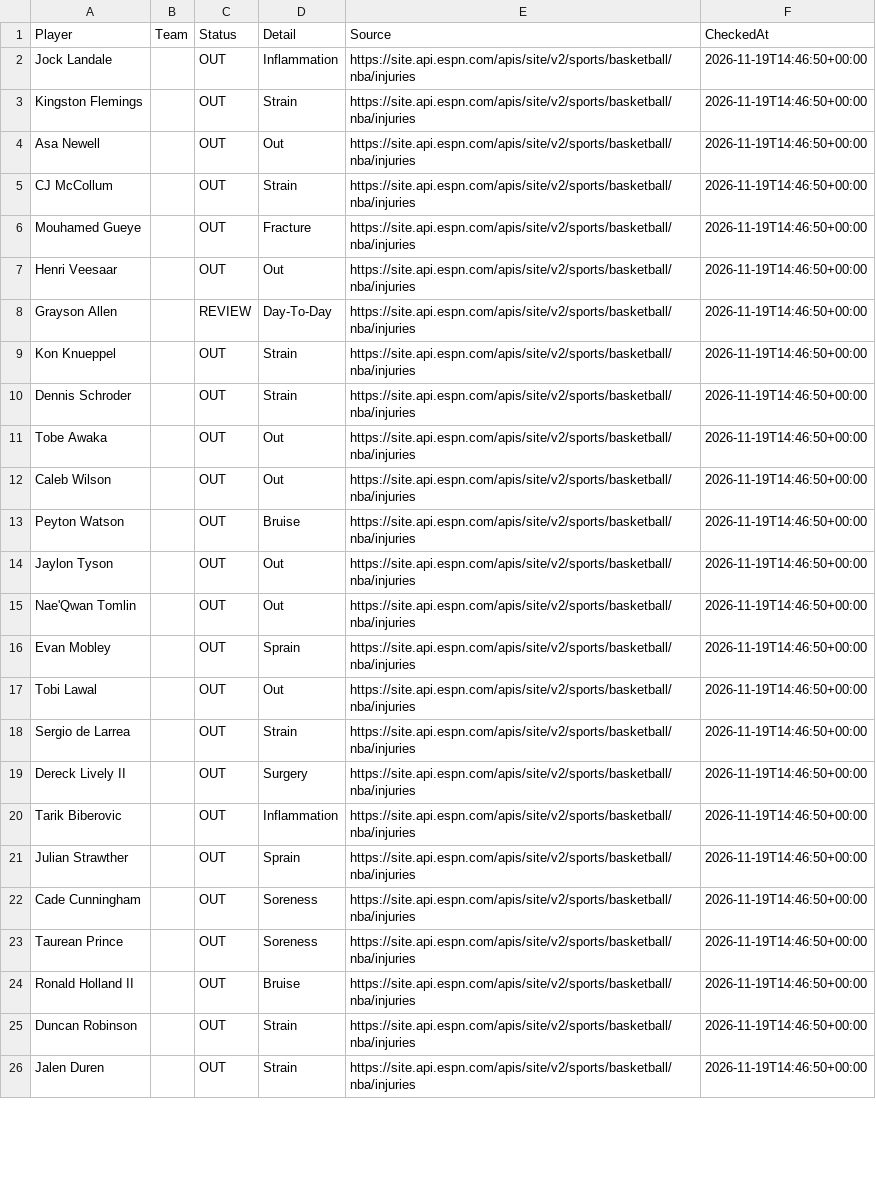
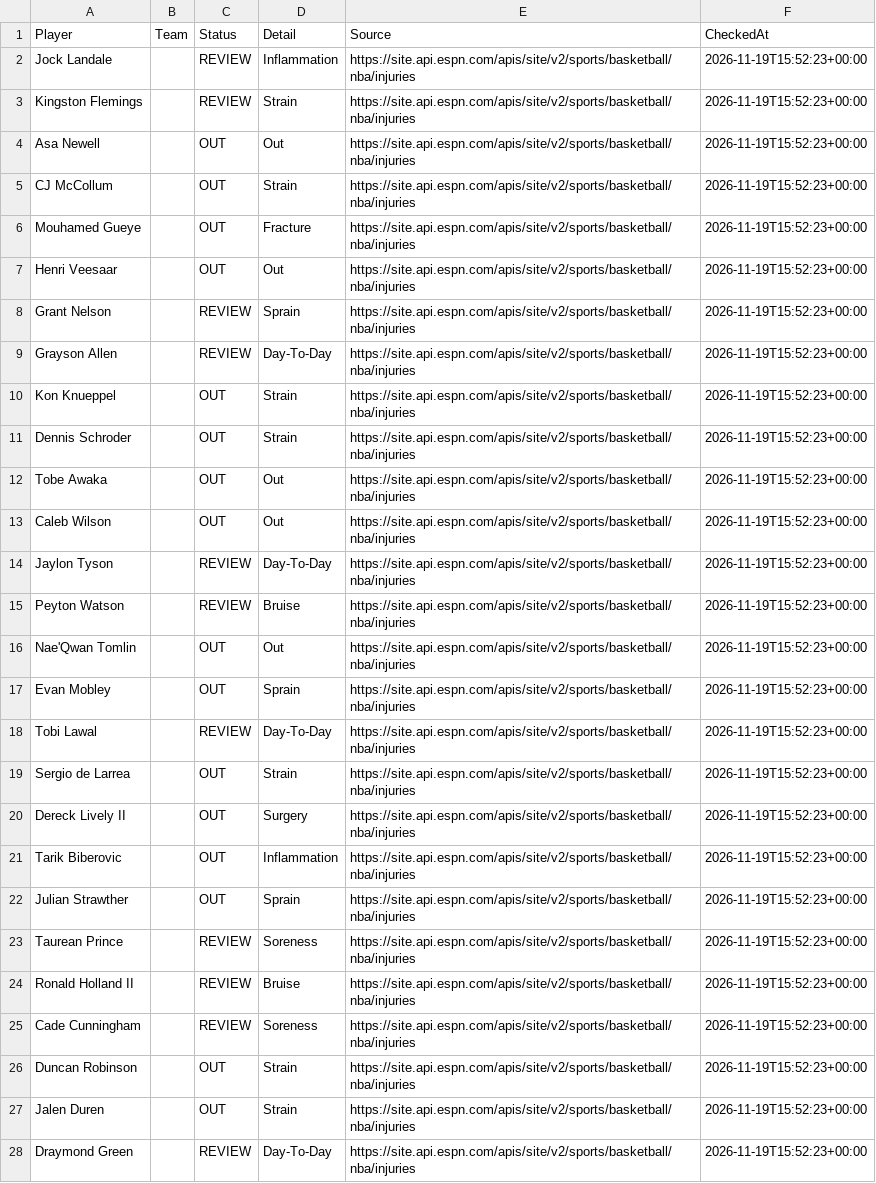
Before and after one commit to jakobabrahamson32-lgtm/courtside-edge, a CSV file: nba_injuries.csv, drawn as a sheet; only a part is shown; removed rows and columns are numbered as before the commit, all else as after; the diff covers the shown part only; the diff names each change by its address in the sheet, - before the commit and + after, or states it on an @@ line.

```diff
--- a/nba_injuries.csv
+++ b/nba_injuries.csv
-C2:C3 (Status): OUT
+C2:C3 (Status): REVIEW
-F2:F7 (CheckedAt): 2026-11-19T14:46:50+00:00
+F2:F7 (CheckedAt): 2026-11-19T15:52:23+00:00
+row 8: Grant Nelson |  | REVIEW | Sprain | https://site.api.espn.com/apis/site/v2/sports/basketball/nba/injuries | 2026-11-19T15:52:23+00:00
-F9:F13 (CheckedAt): 2026-11-19T14:46:50+00:00
+F9:F13 (CheckedAt): 2026-11-19T15:52:23+00:00
-row 13: Peyton Watson |  | OUT | Bruise | https://site.api.espn.com/apis/site/v2/sports/basketball/nba/injuries | 2026-11-19T14:46:50+00:00
-C14 (Status): OUT
+C14 (Status): REVIEW
-D14 (Detail): Out
+D14 (Detail): Day-To-Day
-F14 (CheckedAt): 2026-11-19T14:46:50+00:00
+F14 (CheckedAt): 2026-11-19T15:52:23+00:00
+row 15: Peyton Watson |  | REVIEW | Bruise | https://site.api.espn.com/apis/site/v2/sports/basketball/nba/injuries | 2026-11-19T15:52:23+00:00
-F16:F22 (CheckedAt): 2026-11-19T14:46:50+00:00
+F16:F22 (CheckedAt): 2026-11-19T15:52:23+00:00
-C18 (Status): OUT
+C18 (Status): REVIEW
-D18 (Detail): Out
+D18 (Detail): Day-To-Day
-row 22: Cade Cunningham |  | OUT | Soreness | https://site.api.espn.com/apis/site/v2/sports/basketball/nba/injuries | 2026-11-19T14:46:50+00:00
-C23:C24 (Status): OUT
+C23:C24 (Status): REVIEW
-F23:F24 (CheckedAt): 2026-11-19T14:46:50+00:00
+F23:F24 (CheckedAt): 2026-11-19T15:52:23+00:00
+row 25: Cade Cunningham |  | REVIEW | Soreness | https://site.api.espn.com/apis/site/v2/sports/basketball/nba/injuries | 2026-11-19T15:52:23+00:00
-F26:F27 (CheckedAt): 2026-11-19T14:46:50+00:00
+F26:F27 (CheckedAt): 2026-11-19T15:52:23+00:00
+row 28: Draymond Green |  | REVIEW | Day-To-Day | https://site.api.espn.com/apis/site/v2/sports/basketball/nba/injuries | 2026-11-19T15:52:23+00:00
```
Also changed, not shown: 5 added rows, 5 removed rows and 85 edited cells elsewhere in this file, nfl_injuries.csv.
